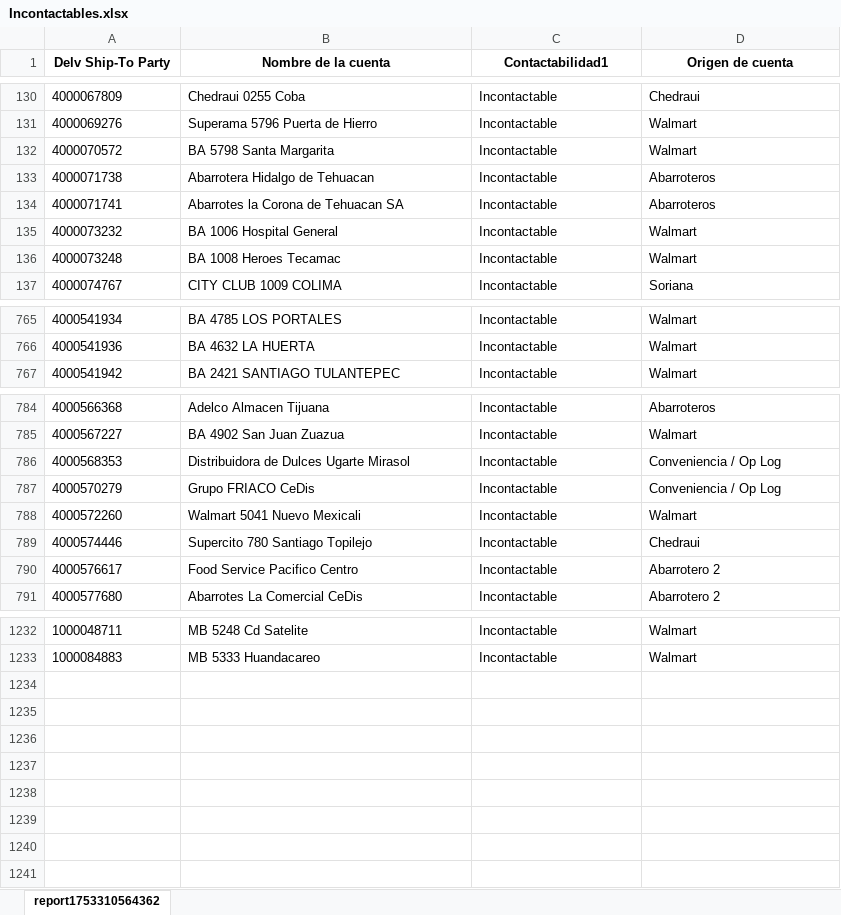
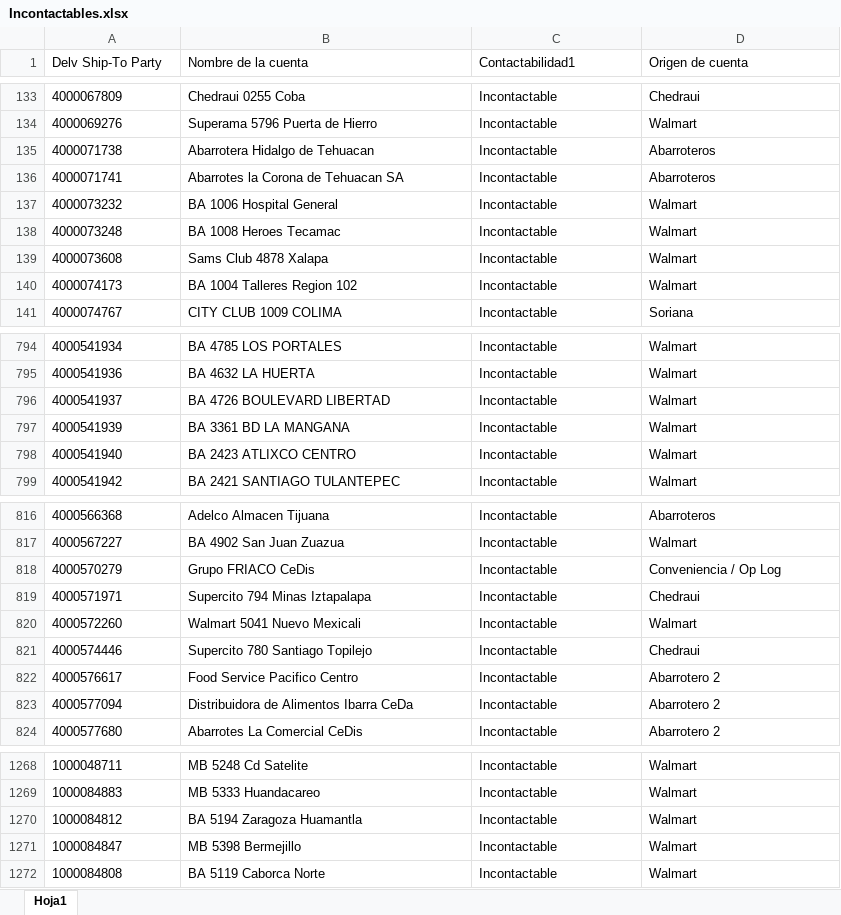
Before and after one commit to Foreman232/Streamlit, an Excel workbook: Incontactables.xlsx, sheet Hoja1, drawn as a sheet; only a part is shown, gaps mark what is left out; values as stored, in another font and other column widths than the file's, no borders; removed rows and columns are numbered as before the commit, all else as after; the diff covers the shown part only; the diff names each change by its address in the sheet, - before the commit and + after, or states it on an @@ line.

```diff
--- a/Incontactables.xlsx (sheet Hoja1)
+++ b/Incontactables.xlsx (sheet Hoja1)
-sheet tab: report1753310564362
+sheet tab: Hoja1
@@ A1:D1 bold: on → off, alignment: center → left @@
-row 132: 4000070572 | BA 5798 Santa Margarita | Incontactable | Walmart
+row 139: 4000073608 | Sams Club 4878 Xalapa | Incontactable | Walmart
+row 140: 4000074173 | BA 1004 Talleres Region 102 | Incontactable | Walmart
+row 796: 4000541937 | BA 4726 BOULEVARD LIBERTAD | Incontactable | Walmart
+row 797: 4000541939 | BA 3361 BD LA MANGANA | Incontactable | Walmart
+row 798: 4000541940 | BA 2423 ATLIXCO CENTRO | Incontactable | Walmart
-row 786: 4000568353 | Distribuidora de Dulces Ugarte Mirasol | Incontactable | Conveniencia / Op Log
+row 819: 4000571971 | Supercito 794 Minas Iztapalapa | Incontactable | Chedraui
+row 823: 4000577094 | Distribuidora de Alimentos Ibarra CeDa | Incontactable | Abarrotero 2
+row 1270: 1000084812 | BA 5194 Zaragoza Huamantla | Incontactable | Walmart
+row 1271: 1000084847 | MB 5398 Bermejillo | Incontactable | Walmart
+row 1272: 1000084808 | BA 5119 Caborca Norte | Incontactable | Walmart
```
Also changed, not shown: 47 added rows and 16 removed rows elsewhere in this sheet.
